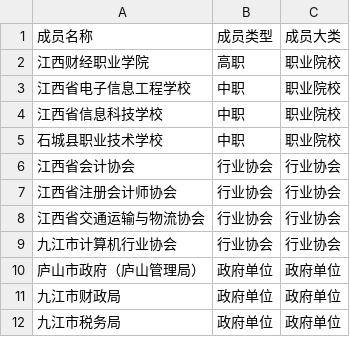
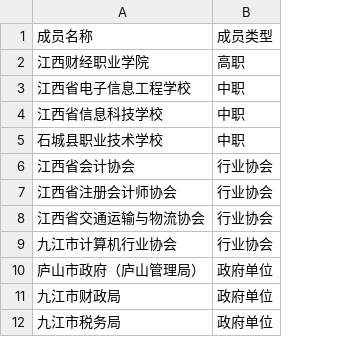
Before and after one commit to DaoSword/China-Education-Data, a CSV file: 数据收集-教育集团/01-数据源/02-成员名单/成员名单-江西财经职教集团.csv, drawn as a sheet; only a part is shown; the diff names each change by its address in the sheet, - before the commit and + after, or states it on an @@ line.

Commit message:
Update column names of education group member list

```diff
--- a/数据收集-教育集团/01-数据源/02-成员名单/成员名单-江西财经职教集团.csv
+++ b/数据收集-教育集团/01-数据源/02-成员名单/成员名单-江西财经职教集团.csv
-column C, rows 1-12: 成员大类 | 职业院校 | 职业院校 | 职业院校 | 职业院校 | 行业协会 | 行业协会 | 行业协会 | 行业协会 | 政府单位 | 政府单位 | 政府单位
```
Also changed, not shown: 数据收集-教育集团/01-数据源/02-成员名单/成员名单-上海交通物流职业教育集团.csv, 数据收集-教育集团/01-数据源/02-成员名单/成员名单-上海商贸职业教育集团.csv, 45 other files.
